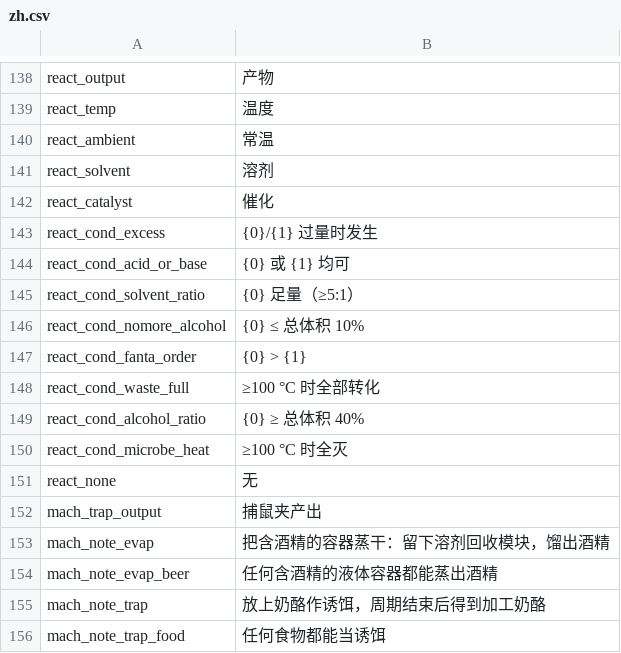
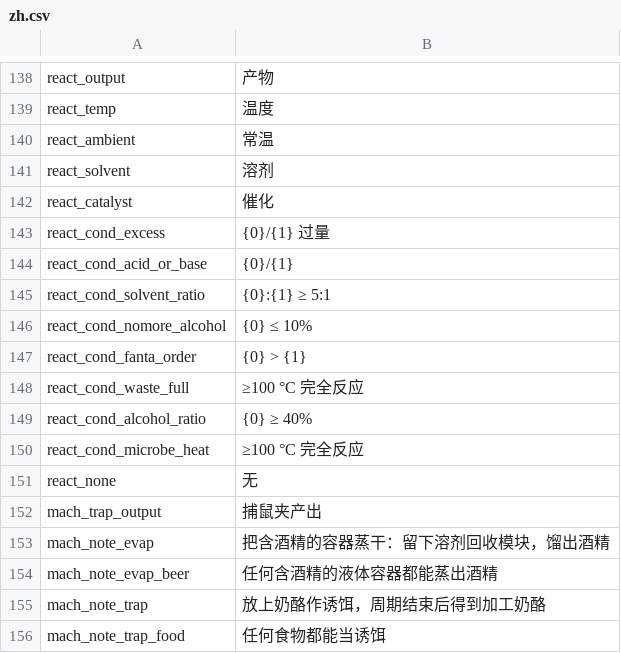
Before and after one commit to WhiteFeather127/ProbablyEnoughItems, a CSV file: Localization/zh.csv, drawn as a sheet; only a part is shown, gaps mark what is left out.

```diff
--- a/Localization/zh.csv
+++ b/Localization/zh.csv
@@ -142,10 +142,10 @@ react_solvent,溶剂
 react_catalyst,催化
-react_cond_excess,{0}/{1} 过量时发生
-react_cond_acid_or_base,{0} 或 {1} 均可
-react_cond_solvent_ratio,{0} 足量（≥5:1）
-react_cond_nomore_alcohol,{0} ≤ 总体积 10%
+react_cond_excess,{0}/{1} 过量
+react_cond_acid_or_base,{0}/{1}
+react_cond_solvent_ratio,{0}:{1} ≥ 5:1
+react_cond_nomore_alcohol,{0} ≤ 10%
 react_cond_fanta_order,{0} > {1}
-react_cond_waste_full,≥100 °C 时全部转化
-react_cond_alcohol_ratio,{0} ≥ 总体积 40%
-react_cond_microbe_heat,≥100 °C 时全灭
+react_cond_waste_full,≥100 °C 完全反应
+react_cond_alcohol_ratio,{0} ≥ 40%
+react_cond_microbe_heat,≥100 °C 完全反应
 react_none,无
```
Also changed, not shown: Localization/en.csv, Localization/ru.csv, 2 other files.
